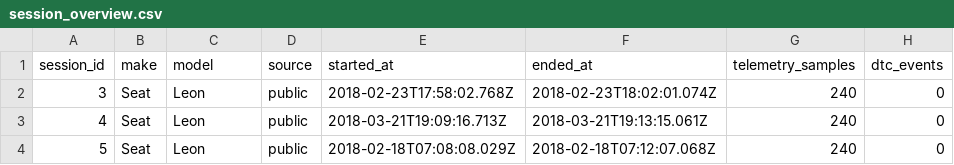
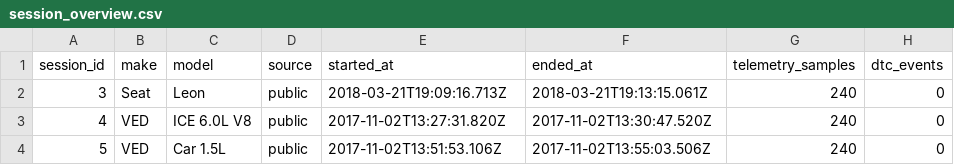
Before and after one commit to uhchi-actual/corvus, a CSV file: powerbi/export/session_overview.csv, drawn as a sheet.

```diff
--- a/powerbi/export/session_overview.csv
+++ b/powerbi/export/session_overview.csv
@@ -1,4 +1,4 @@
 session_id,make,model,source,started_at,ended_at,telemetry_samples,dtc_events
-3,Seat,Leon,public,2018-02-23T17:58:02.768Z,2018-02-23T18:02:01.074Z,240,0
-4,Seat,Leon,public,2018-03-21T19:09:16.713Z,2018-03-21T19:13:15.061Z,240,0
-5,Seat,Leon,public,2018-02-18T07:08:08.029Z,2018-02-18T07:12:07.068Z,240,0
+3,Seat,Leon,public,2018-03-21T19:09:16.713Z,2018-03-21T19:13:15.061Z,240,0
+4,VED,ICE 6.0L V8,public,2017-11-02T13:27:31.820Z,2017-11-02T13:30:47.520Z,240,0
+5,VED,Car 1.5L,public,2017-11-02T13:51:53.106Z,2017-11-02T13:55:03.506Z,240,0
```
Also changed, not shown: powerbi/export/airflow_trend.csv, powerbi/export/drive_sessions.csv, 25 other files.
